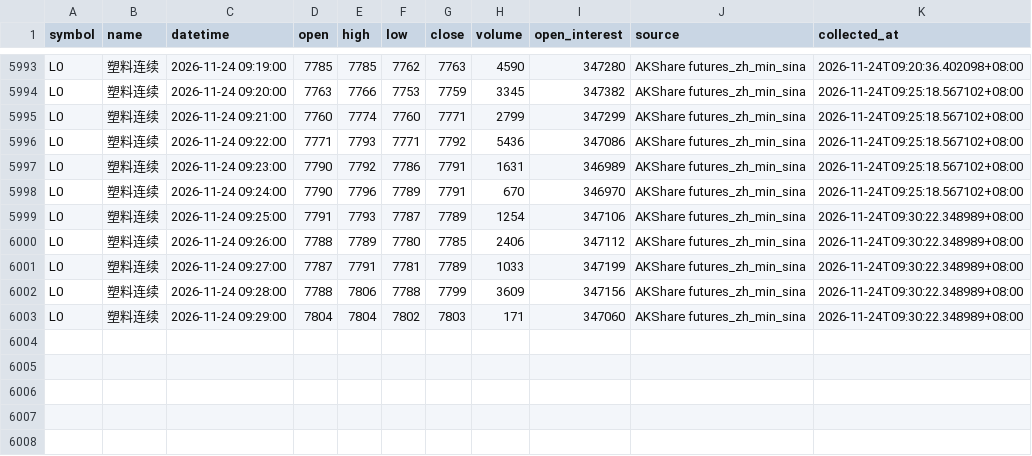
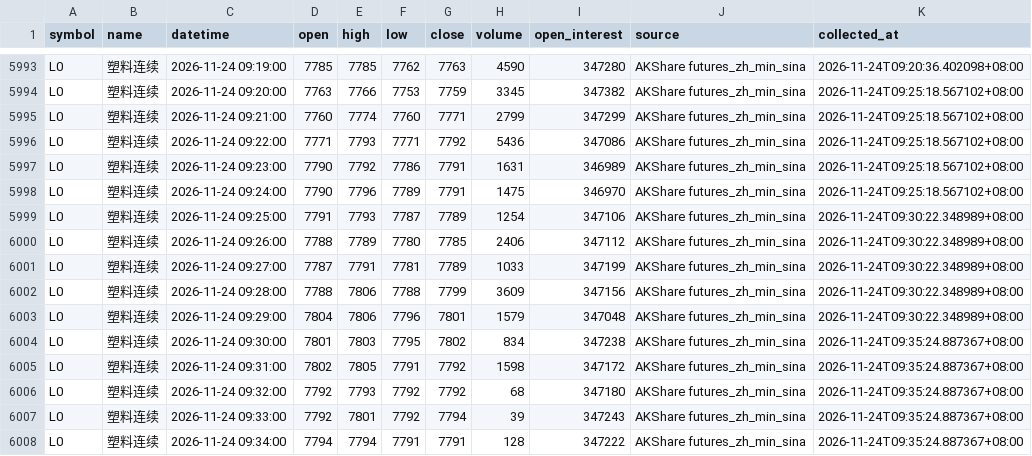
Before and after one commit to luckyjohnlucky/akshare-futures-data, a CSV file: output/L0_minute_bars.csv, drawn as a sheet; only a part is shown, gaps mark what is left out.

```diff
--- a/output/L0_minute_bars.csv
+++ b/output/L0_minute_bars.csv
@@ -5997,3 +5997,3 @@ L0,塑料连续,2026-11-24 09:22:00,7771,7793,7771,7792,5436,347086,AKShare futu
 L0,塑料连续,2026-11-24 09:23:00,7790,7792,7786,7791,1631,346989,AKShare futures_zh_min_sina,2026-11-24T09:25:18.567102+08:00
-L0,塑料连续,2026-11-24 09:24:00,7790,7796,7789,7791,670,346970,AKShare futures_zh_min_sina,2026-11-24T09:25:18.567102+08:00
+L0,塑料连续,2026-11-24 09:24:00,7790,7796,7789,7791,1475,346970,AKShare futures_zh_min_sina,2026-11-24T09:25:18.567102+08:00
 L0,塑料连续,2026-11-24 09:25:00,7791,7793,7787,7789,1254,347106,AKShare futures_zh_min_sina,2026-11-24T09:30:22.348989+08:00
@@ -6002,2 +6002,7 @@ L0,塑料连续,2026-11-24 09:27:00,7787,7791,7781,7789,1033,347199,AKShare futu
 L0,塑料连续,2026-11-24 09:28:00,7788,7806,7788,7799,3609,347156,AKShare futures_zh_min_sina,2026-11-24T09:30:22.348989+08:00
-L0,塑料连续,2026-11-24 09:29:00,7804,7804,7802,7803,171,347060,AKShare futures_zh_min_sina,2026-11-24T09:30:22.348989+08:00
+L0,塑料连续,2026-11-24 09:29:00,7804,7806,7796,7801,1579,347048,AKShare futures_zh_min_sina,2026-11-24T09:30:22.348989+08:00
+L0,塑料连续,2026-11-24 09:30:00,7801,7803,7795,7802,834,347238,AKShare futures_zh_min_sina,2026-11-24T09:35:24.887367+08:00
+L0,塑料连续,2026-11-24 09:31:00,7802,7805,7791,7792,1598,347172,AKShare futures_zh_min_sina,2026-11-24T09:35:24.887367+08:00
+L0,塑料连续,2026-11-24 09:32:00,7792,7793,7792,7792,68,347180,AKShare futures_zh_min_sina,2026-11-24T09:35:24.887367+08:00
+L0,塑料连续,2026-11-24 09:33:00,7792,7801,7792,7794,39,347243,AKShare futures_zh_min_sina,2026-11-24T09:35:24.887367+08:00
+L0,塑料连续,2026-11-24 09:34:00,7794,7794,7791,7791,128,347222,AKShare futures_zh_min_sina,2026-11-24T09:35:24.887367+08:00
```
Also changed, not shown: output/MA0_minute_bars.csv, output/PP0_minute_bars.csv, 6 other files.
